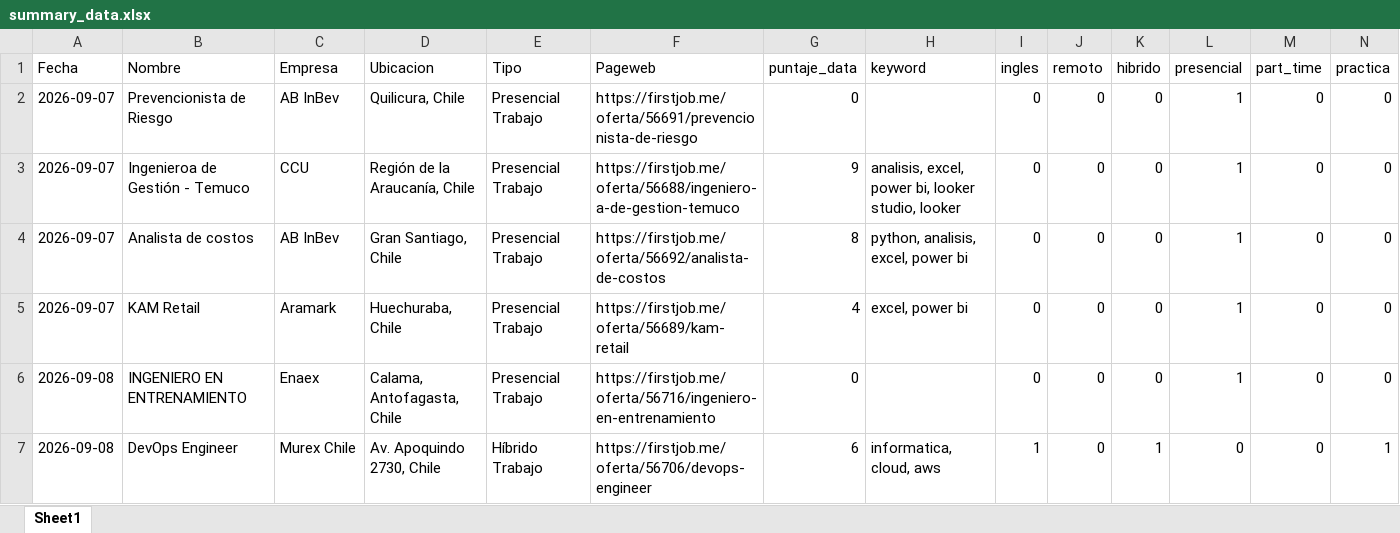
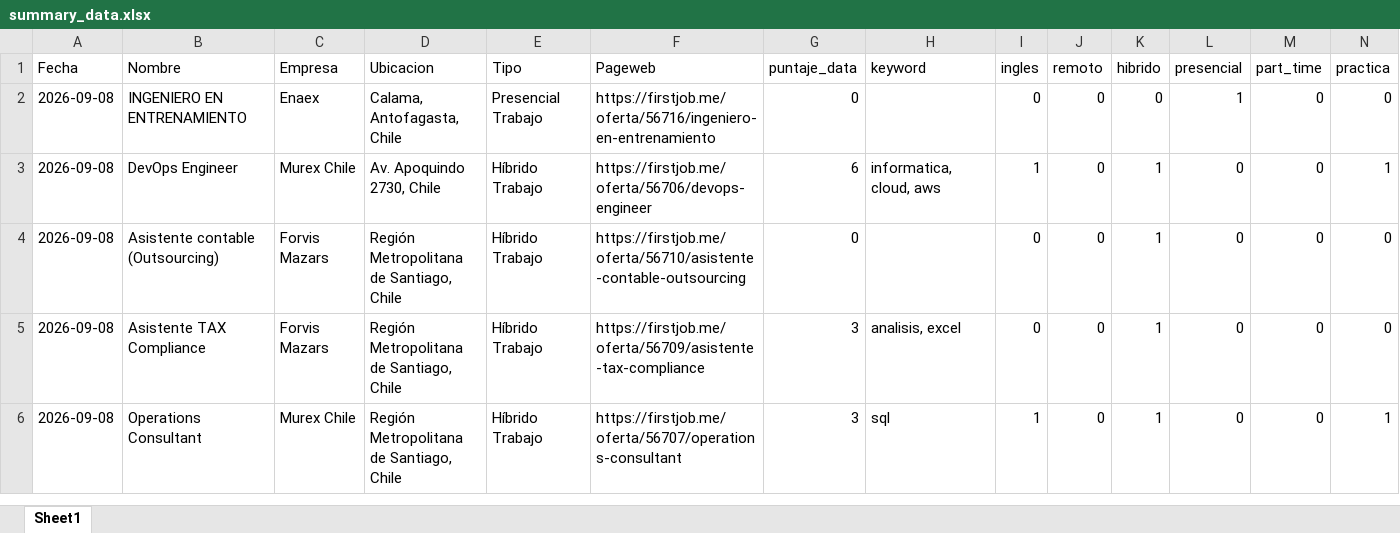
Before and after one commit to IgnOrtega/scraper-firstjob, an Excel workbook: data/first_job/summary_data.xlsx, sheet Sheet1, drawn as a sheet; only a part is shown; the shorter side is filled out with more unchanged rows; values as stored, in another font and other column widths than the file's, no borders; removed rows and columns are numbered as before the commit, all else as after; rows hold the shown columns only; the diff covers the shown part only; the diff names each change by its address in the sheet, - before the commit and + after, or states it on an @@ line.

```diff
--- a/data/first_job/summary_data.xlsx (sheet Sheet1)
+++ b/data/first_job/summary_data.xlsx (sheet Sheet1)
-row 2: 2026-09-07 | Prevencionista de Riesgo | AB InBev | Quilicura, Chile | Presencial Trabajo | https://firstjob.me/oferta/56691/prevencionista-de-riesgo | 0 |  | 0 | 0 | 0 | 1 | 0 | 0
-row 3: 2026-09-07 | Ingenieroa de Gestión - Temuco | CCU | Región de la Araucanía, Chile | Presencial Trabajo | https://firstjob.me/oferta/56688/ingeniero-a-de-gestion-temuco | 9 | analisis, excel, power bi, looker studio, looker | 0 | 0 | 0 | 1 | 0 | 0
-row 4: 2026-09-07 | Analista de costos | AB InBev | Gran Santiago, Chile | Presencial Trabajo | https://firstjob.me/oferta/56692/analista-de-costos | 8 | python, analisis, excel, power bi | 0 | 0 | 0 | 1 | 0 | 0
-row 5: 2026-09-07 | KAM Retail | Aramark | Huechuraba, Chile | Presencial Trabajo | https://firstjob.me/oferta/56689/kam-retail | 4 | excel, power bi | 0 | 0 | 0 | 1 | 0 | 0
```
Also changed, not shown: 23 added rows elsewhere in this sheet, 31 other files.
